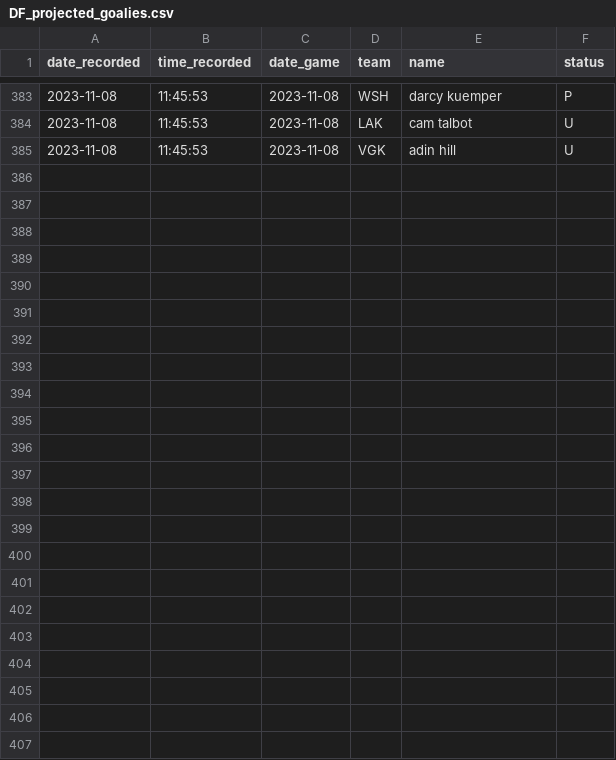
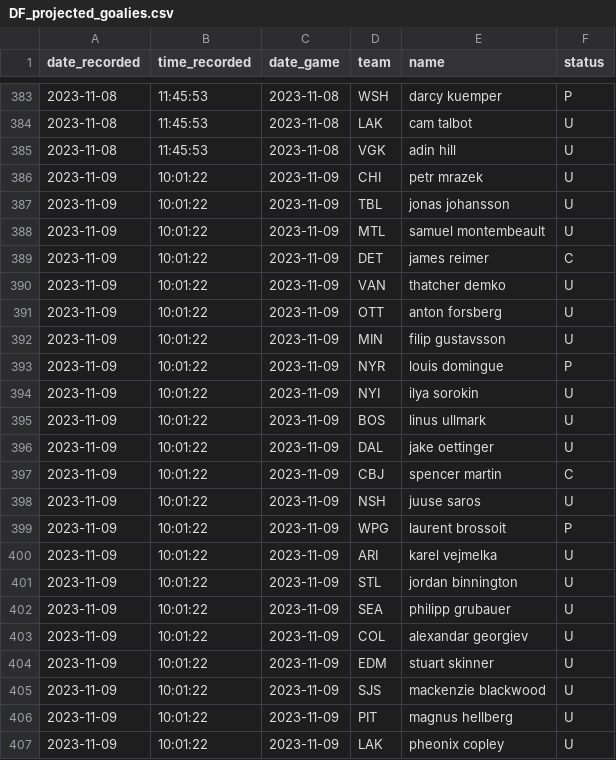
Before and after one commit to michalekb11/NHL-expected-goals, a CSV file: data/daily/DF_projected_goalies.csv, drawn as a sheet; only a part is shown, gaps mark what is left out.

```diff
--- a/data/daily/DF_projected_goalies.csv
+++ b/data/daily/DF_projected_goalies.csv
@@ -385 +385,23 @@ date_recorded,time_recorded,date_game,team,name,status
 2023-11-08,11:45:53,2023-11-08,VGK,adin hill,U
+2023-11-09,10:01:22,2023-11-09,CHI,petr mrazek,U
+2023-11-09,10:01:22,2023-11-09,TBL,jonas johansson,U
+2023-11-09,10:01:22,2023-11-09,MTL,samuel montembeault,U
+2023-11-09,10:01:22,2023-11-09,DET,james reimer,C
+2023-11-09,10:01:22,2023-11-09,VAN,thatcher demko,U
+2023-11-09,10:01:22,2023-11-09,OTT,anton forsberg,U
+2023-11-09,10:01:22,2023-11-09,MIN,filip gustavsson,U
+2023-11-09,10:01:22,2023-11-09,NYR,louis domingue,P
+2023-11-09,10:01:22,2023-11-09,NYI,ilya sorokin,U
+2023-11-09,10:01:22,2023-11-09,BOS,linus ullmark,U
+2023-11-09,10:01:22,2023-11-09,DAL,jake oettinger,U
+2023-11-09,10:01:22,2023-11-09,CBJ,spencer martin,C
+2023-11-09,10:01:22,2023-11-09,NSH,juuse saros,U
+2023-11-09,10:01:22,2023-11-09,WPG,laurent brossoit,P
+2023-11-09,10:01:22,2023-11-09,ARI,karel vejmelka,U
+2023-11-09,10:01:22,2023-11-09,STL,jordan binnington,U
+2023-11-09,10:01:22,2023-11-09,SEA,philipp grubauer,U
+2023-11-09,10:01:22,2023-11-09,COL,alexandar georgiev,U
+2023-11-09,10:01:22,2023-11-09,EDM,stuart skinner,U
+2023-11-09,10:01:22,2023-11-09,SJS,mackenzie blackwood,U
+2023-11-09,10:01:22,2023-11-09,PIT,magnus hellberg,U
+2023-11-09,10:01:22,2023-11-09,LAK,pheonix copley,U
```
Also changed, not shown: data/daily/odds/60min_odds.csv, data/daily/odds/ml_odds.csv, 6 other files.
